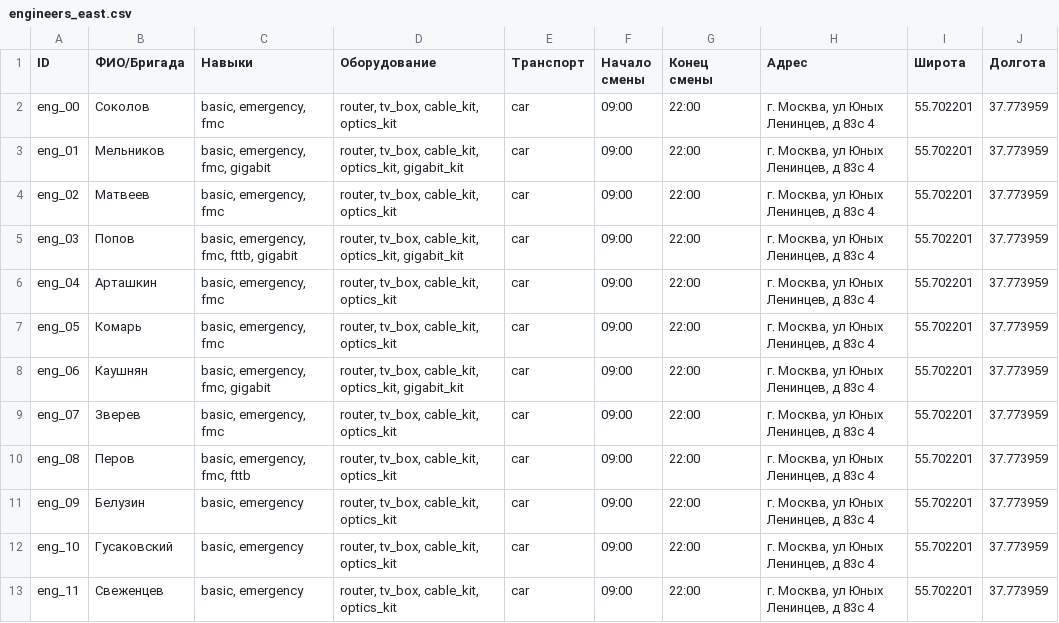
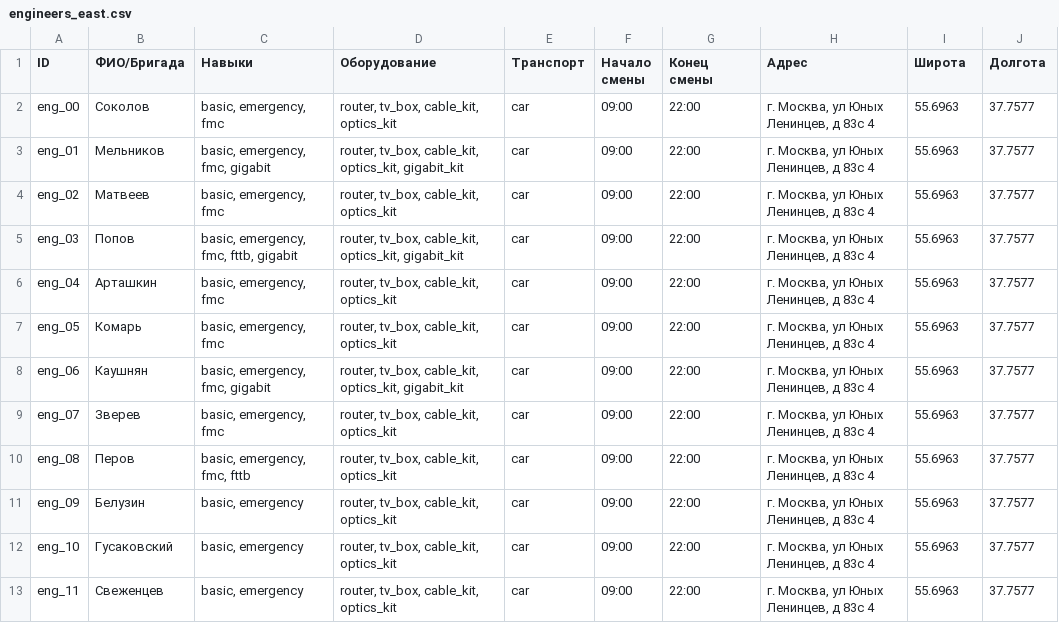
Before and after one commit to kr0uch/beeline-plan-tasks, a CSV file: data/engineers/engineers_east.csv, drawn as a sheet.

Commit message:
add all engineers

```diff
--- a/data/engineers/engineers_east.csv
+++ b/data/engineers/engineers_east.csv
@@ -1,13 +1,13 @@
 ID;ФИО/Бригада;Навыки;Оборудование;Транспорт;Начало смены;Конец смены;Адрес;Широта;Долгота
-eng_00;Соколов;basic, emergency, fmc;router, tv_box, cable_kit, optics_kit;car;09:00;22:00;г. Москва, ул Юных Ленинцев, д 83с 4;55.702201;37.773959
-eng_01;Мельников;basic, emergency, fmc, gigabit;router, tv_box, cable_kit, optics_kit, gigabit_kit;car;09:00;22:00;г. Москва, ул Юных Ленинцев, д 83с 4;55.702201;37.773959
-eng_02;Матвеев;basic, emergency, fmc;router, tv_box, cable_kit, optics_kit;car;09:00;22:00;г. Москва, ул Юных Ленинцев, д 83с 4;55.702201;37.773959
-eng_03;Попов;basic, emergency, fmc, fttb, gigabit;router, tv_box, cable_kit, optics_kit, gigabit_kit;car;09:00;22:00;г. Москва, ул Юных Ленинцев, д 83с 4;55.702201;37.773959
-eng_04;Арташкин;basic, emergency, fmc;router, tv_box, cable_kit, optics_kit;car;09:00;22:00;г. Москва, ул Юных Ленинцев, д 83с 4;55.702201;37.773959
-eng_05;Комарь;basic, emergency, fmc;router, tv_box, cable_kit, optics_kit;car;09:00;22:00;г. Москва, ул Юных Ленинцев, д 83с 4;55.702201;37.773959
-eng_06;Каушнян;basic, emergency, fmc, gigabit;router, tv_box, cable_kit, optics_kit, gigabit_kit;car;09:00;22:00;г. Москва, ул Юных Ленинцев, д 83с 4;55.702201;37.773959
-eng_07;Зверев;basic, emergency, fmc;router, tv_box, cable_kit, optics_kit;car;09:00;22:00;г. Москва, ул Юных Ленинцев, д 83с 4;55.702201;37.773959
-eng_08;Перов;basic, emergency, fmc, fttb;router, tv_box, cable_kit, optics_kit;car;09:00;22:00;г. Москва, ул Юных Ленинцев, д 83с 4;55.702201;37.773959
-eng_09;Белузин;basic, emergency;router, tv_box, cable_kit, optics_kit;car;09:00;22:00;г. Москва, ул Юных Ленинцев, д 83с 4;55.702201;37.773959
-eng_10;Гусаковский;basic, emergency;router, tv_box, cable_kit, optics_kit;car;09:00;22:00;г. Москва, ул Юных Ленинцев, д 83с 4;55.702201;37.773959
-eng_11;Свеженцев;basic, emergency;router, tv_box, cable_kit, optics_kit;car;09:00;22:00;г. Москва, ул Юных Ленинцев, д 83с 4;55.702201;37.773959
+eng_00;Соколов;basic, emergency, fmc;router, tv_box, cable_kit, optics_kit;car;09:00;22:00;г. Москва, ул Юных Ленинцев, д 83с 4;55.6963;37.7577
+eng_01;Мельников;basic, emergency, fmc, gigabit;router, tv_box, cable_kit, optics_kit, gigabit_kit;car;09:00;22:00;г. Москва, ул Юных Ленинцев, д 83с 4;55.6963;37.7577
+eng_02;Матвеев;basic, emergency, fmc;router, tv_box, cable_kit, optics_kit;car;09:00;22:00;г. Москва, ул Юных Ленинцев, д 83с 4;55.6963;37.7577
+eng_03;Попов;basic, emergency, fmc, fttb, gigabit;router, tv_box, cable_kit, optics_kit, gigabit_kit;car;09:00;22:00;г. Москва, ул Юных Ленинцев, д 83с 4;55.6963;37.7577
+eng_04;Арташкин;basic, emergency, fmc;router, tv_box, cable_kit, optics_kit;car;09:00;22:00;г. Москва, ул Юных Ленинцев, д 83с 4;55.6963;37.7577
+eng_05;Комарь;basic, emergency, fmc;router, tv_box, cable_kit, optics_kit;car;09:00;22:00;г. Москва, ул Юных Ленинцев, д 83с 4;55.6963;37.7577
+eng_06;Каушнян;basic, emergency, fmc, gigabit;router, tv_box, cable_kit, optics_kit, gigabit_kit;car;09:00;22:00;г. Москва, ул Юных Ленинцев, д 83с 4;55.6963;37.7577
+eng_07;Зверев;basic, emergency, fmc;router, tv_box, cable_kit, optics_kit;car;09:00;22:00;г. Москва, ул Юных Ленинцев, д 83с 4;55.6963;37.7577
+eng_08;Перов;basic, emergency, fmc, fttb;router, tv_box, cable_kit, optics_kit;car;09:00;22:00;г. Москва, ул Юных Ленинцев, д 83с 4;55.6963;37.7577
+eng_09;Белузин;basic, emergency;router, tv_box, cable_kit, optics_kit;car;09:00;22:00;г. Москва, ул Юных Ленинцев, д 83с 4;55.6963;37.7577
+eng_10;Гусаковский;basic, emergency;router, tv_box, cable_kit, optics_kit;car;09:00;22:00;г. Москва, ул Юных Ленинцев, д 83с 4;55.6963;37.7577
+eng_11;Свеженцев;basic, emergency;router, tv_box, cable_kit, optics_kit;car;09:00;22:00;г. Москва, ул Юных Ленинцев, д 83с 4;55.6963;37.7577
```
Also changed, not shown: 2 other files.
